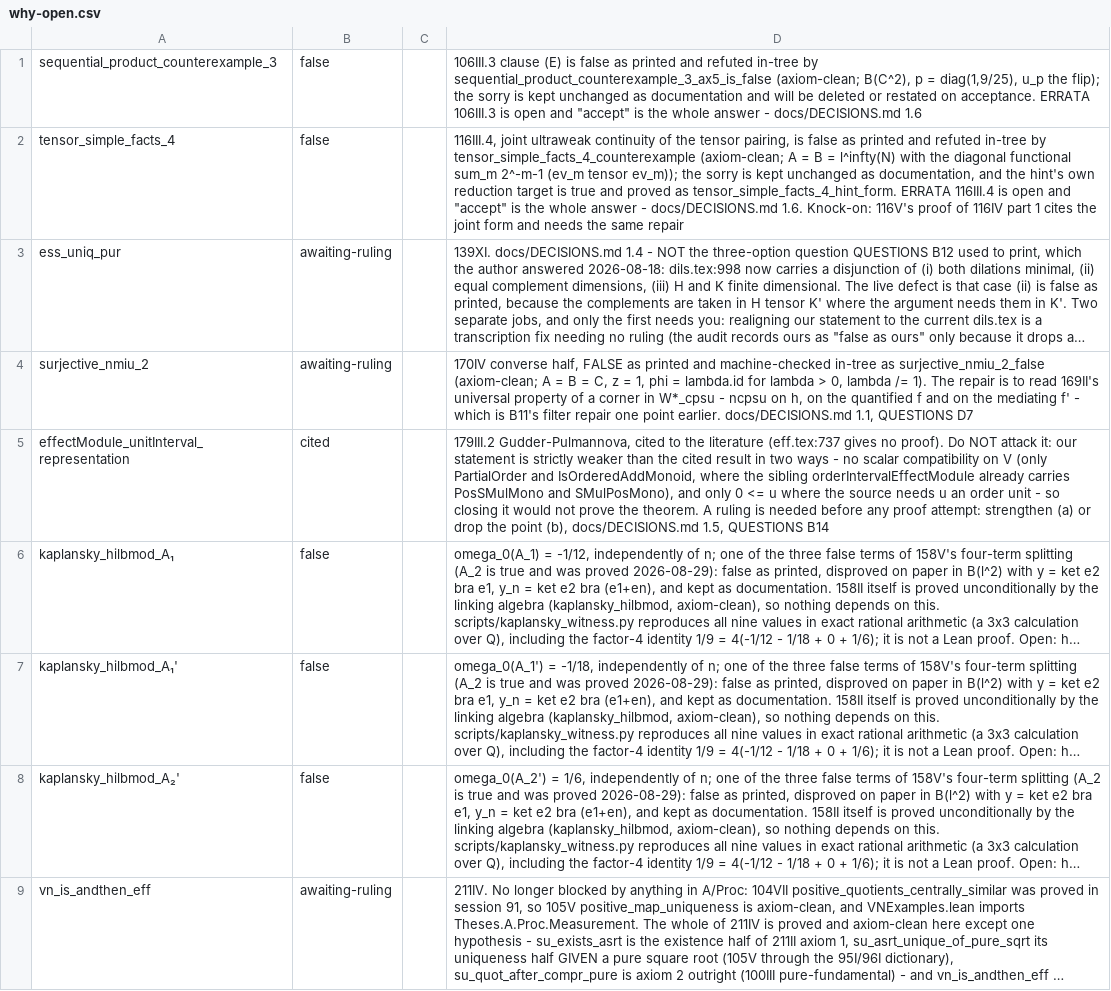
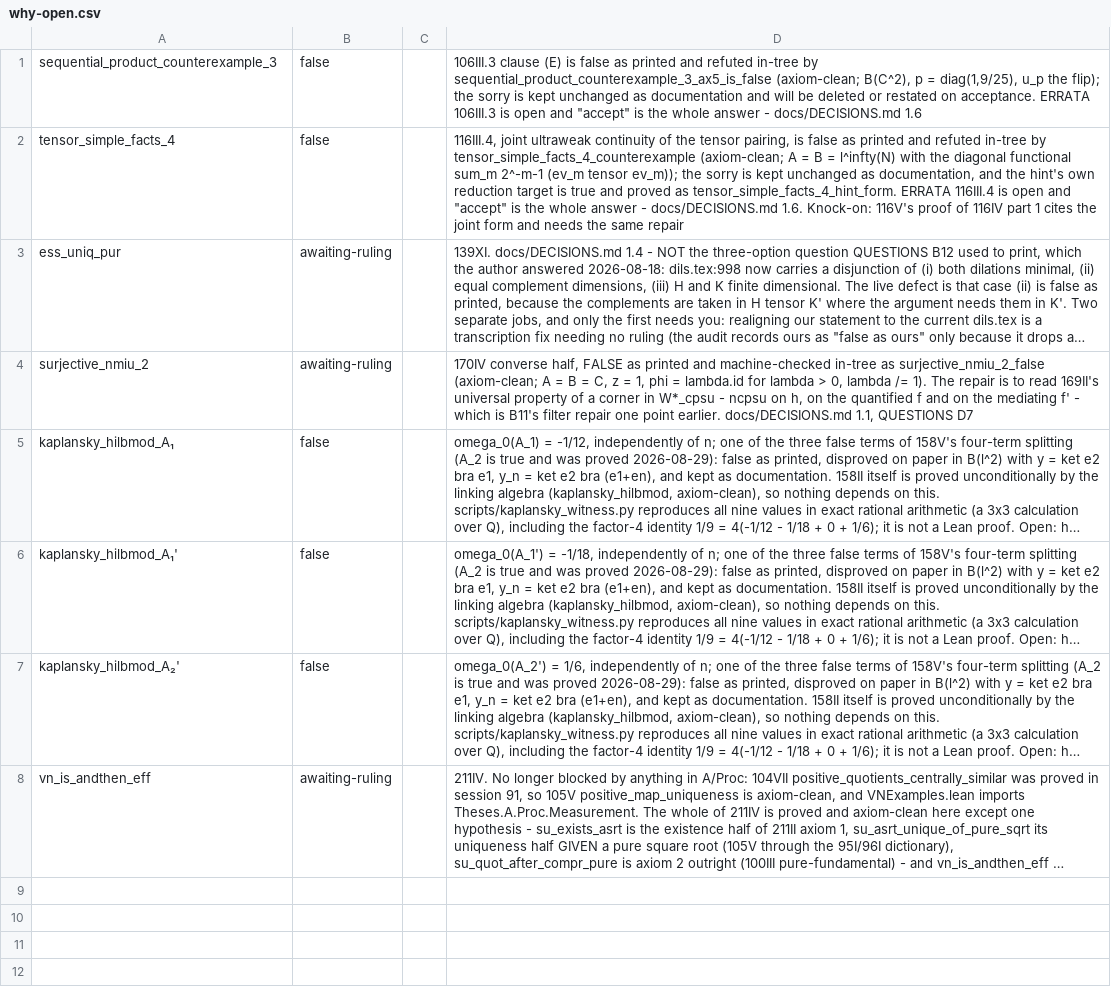
Before and after one commit to westerbaan/theses, a CSV file: lean/docs/why-open.csv, drawn as a sheet; long unchanged cells end in …; the diff names each change by its address in the sheet, - before the commit and + after, or states it on an @@ line.

```diff
--- a/lean/docs/why-open.csv
+++ b/lean/docs/why-open.csv
-row 5: effectModule_unitInterval_representation | cited |  | 179III.2 Gudder-Pulmannova, cited to the literature (eff.tex:737 gives no proof). Do NOT attack it: our statement is strictly weaker than the cited result in two ways - no scalar compatibility on V (only PartialOrder and IsOrderedAddMonoid, where the sibling orderIntervalEffectModule already carries PosSMulMono and SMulPosMono), and only 0 <= u where the source needs u an order unit - so closing it would not prove the theorem. A ruling is needed before any proof attempt: strengthen (a) or drop the point (b), docs/DECISIONS.md 1.5, QUESTIONS B14
```
Also changed, not shown: 2 other files.
